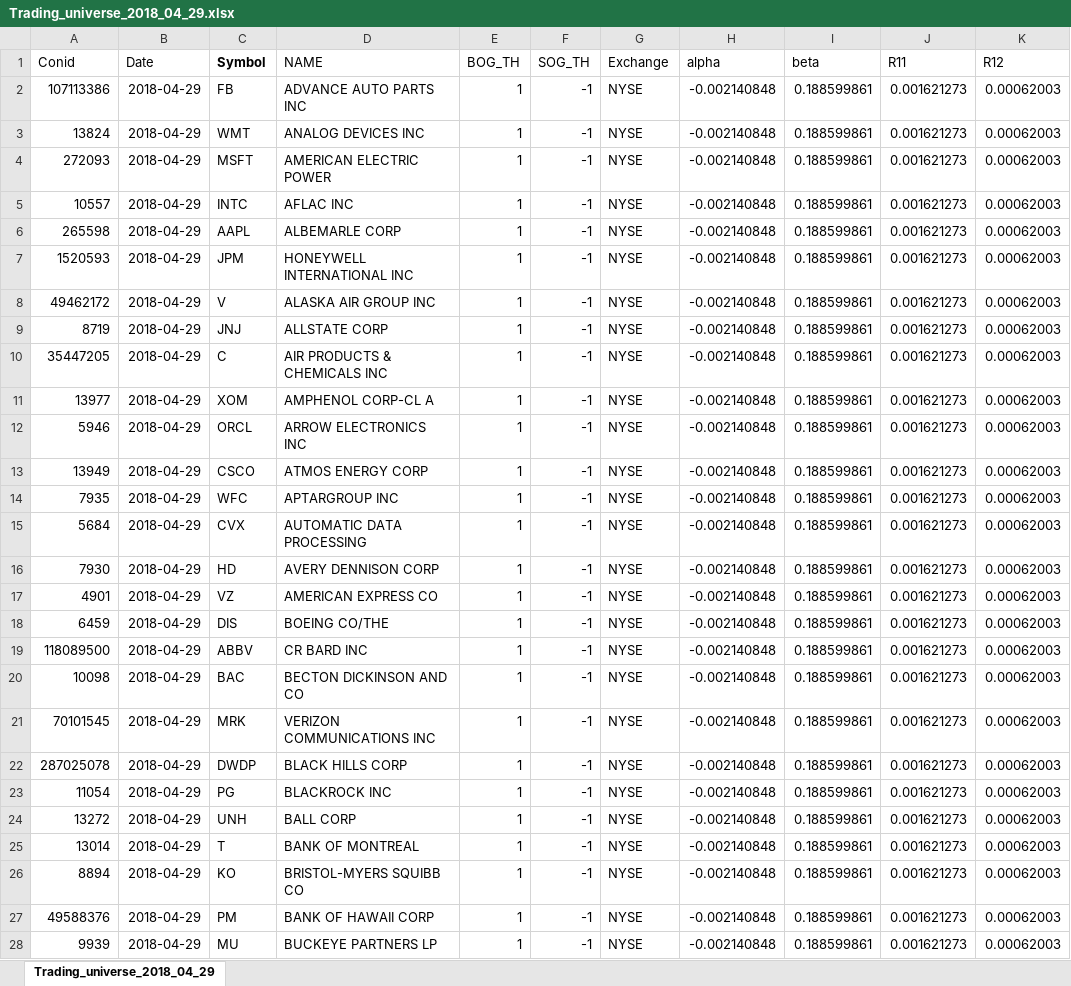
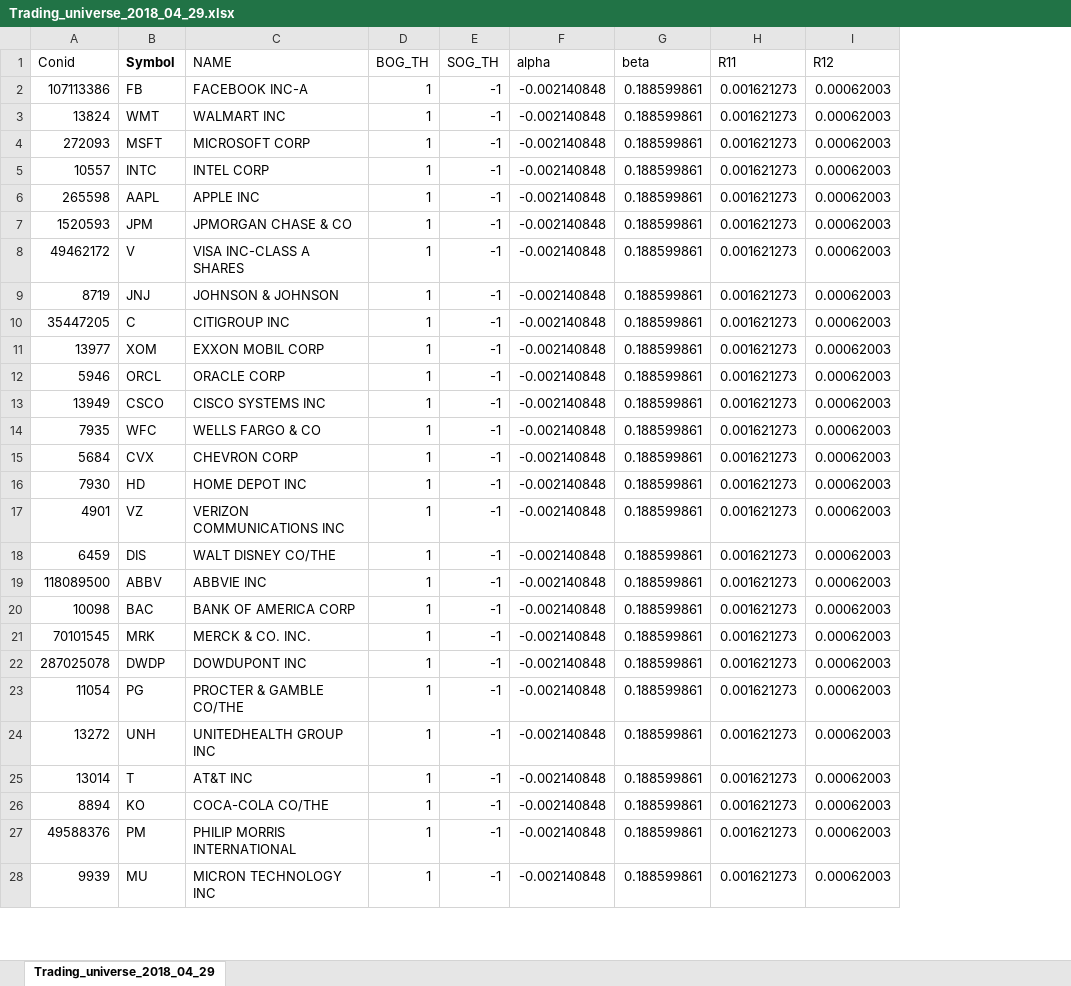
Before and after one commit to deano1949/ScreenTradingUniverse, an Excel workbook: 2018 Q1/Trading_universe_2018_04_29.xlsx, sheet Trading_universe_2018_04_29, drawn as a sheet; only a part is shown; values as stored, in another font and other column widths than the file's, no borders; removed rows and columns are numbered as before the commit, all else as after; the diff covers the shown part only; the diff names each change by its address in the sheet, - before the commit and + after, or states it on an @@ line.

```diff
--- a/2018 Q1/Trading_universe_2018_04_29.xlsx (sheet Trading_universe_2018_04_29)
+++ b/2018 Q1/Trading_universe_2018_04_29.xlsx (sheet Trading_universe_2018_04_29)
-column B (Date), rows 2-28: all 2018-04-29
-column G (Exchange), rows 2-28: all NYSE
-C2 (NAME): ADVANCE AUTO PARTS INC
+C2 (NAME): FACEBOOK INC-A
-C3 (NAME): ANALOG DEVICES INC
+C3 (NAME): WALMART INC
-C4 (NAME): AMERICAN ELECTRIC POWER
+C4 (NAME): MICROSOFT CORP
-C5 (NAME): AFLAC INC
+C5 (NAME): INTEL CORP
-C6 (NAME): ALBEMARLE CORP
+C6 (NAME): APPLE INC
-C7 (NAME): HONEYWELL INTERNATIONAL INC
+C7 (NAME): JPMORGAN CHASE & CO
-C8 (NAME): ALASKA AIR GROUP INC
+C8 (NAME): VISA INC-CLASS A SHARES
-C9 (NAME): ALLSTATE CORP
+C9 (NAME): JOHNSON & JOHNSON
-C10 (NAME): AIR PRODUCTS & CHEMICALS INC
+C10 (NAME): CITIGROUP INC
-C11 (NAME): AMPHENOL CORP-CL A
+C11 (NAME): EXXON MOBIL CORP
-C12 (NAME): ARROW ELECTRONICS INC
+C12 (NAME): ORACLE CORP
-C13 (NAME): ATMOS ENERGY CORP
+C13 (NAME): CISCO SYSTEMS INC
-C14 (NAME): APTARGROUP INC
+C14 (NAME): WELLS FARGO & CO
-C15 (NAME): AUTOMATIC DATA PROCESSING
+C15 (NAME): CHEVRON CORP
-C16 (NAME): AVERY DENNISON CORP
+C16 (NAME): HOME DEPOT INC
-C17 (NAME): AMERICAN EXPRESS CO
+C17 (NAME): VERIZON COMMUNICATIONS INC
-C18 (NAME): BOEING CO/THE
+C18 (NAME): WALT DISNEY CO/THE
-C19 (NAME): CR BARD INC
+C19 (NAME): ABBVIE INC
-C20 (NAME): BECTON DICKINSON AND CO
+C20 (NAME): BANK OF AMERICA CORP
-C21 (NAME): VERIZON COMMUNICATIONS INC
+C21 (NAME): MERCK & CO. INC.
-C22 (NAME): BLACK HILLS CORP
+C22 (NAME): DOWDUPONT INC
-C23 (NAME): BLACKROCK INC
+C23 (NAME): PROCTER & GAMBLE CO/THE
-C24 (NAME): BALL CORP
+C24 (NAME): UNITEDHEALTH GROUP INC
-C25 (NAME): BANK OF MONTREAL
+C25 (NAME): AT&T INC
-C26 (NAME): BRISTOL-MYERS SQUIBB CO
+C26 (NAME): COCA-COLA CO/THE
-C27 (NAME): BANK OF HAWAII CORP
+C27 (NAME): PHILIP MORRIS INTERNATIONAL
-C28 (NAME): BUCKEYE PARTNERS LP
+C28 (NAME): MICRON TECHNOLOGY INC
```
Also changed, not shown: 462 edited cells elsewhere in this sheet, 2018 Q1/stock_universe_2018_04_25.xlsx, 1 other file.
